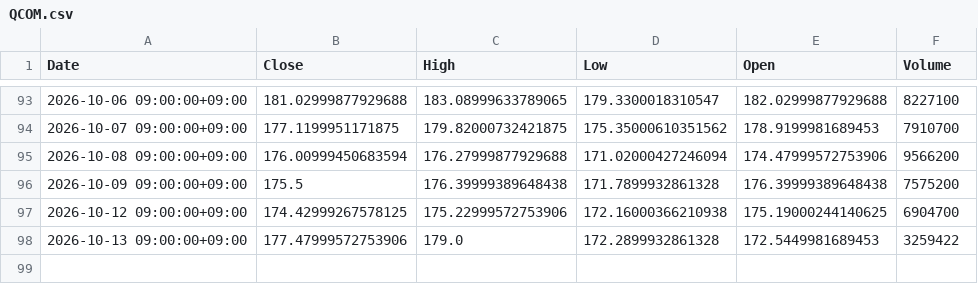
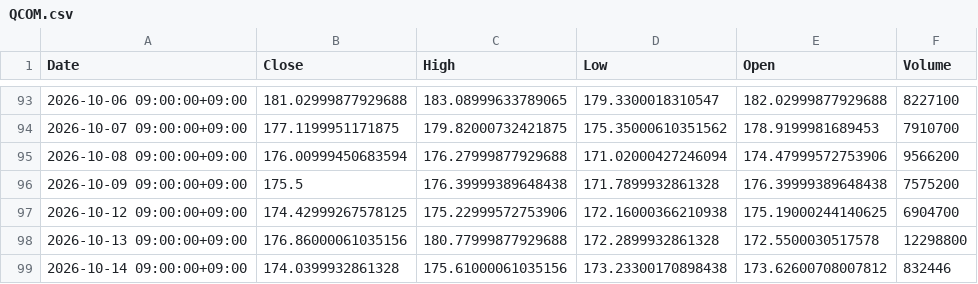
Before and after one commit to libelolen57-dotcom/j-titan, a CSV file: data/us/QCOM.csv, drawn as a sheet; only a part is shown, gaps mark what is left out.

```diff
--- a/data/us/QCOM.csv
+++ b/data/us/QCOM.csv
@@ -97,2 +97,3 @@ Date,Close,High,Low,Open,Volume
 2026-10-12 09:00:00+09:00,174.42999267578125,175.22999572753906,172.16000366210938,175.19000244140625,6904700
-2026-10-13 09:00:00+09:00,177.47999572753906,179.0,172.2899932861328,172.5449981689453,3259422
+2026-10-13 09:00:00+09:00,176.86000061035156,180.77999877929688,172.2899932861328,172.5500030517578,12298800
+2026-10-14 09:00:00+09:00,174.0399932861328,175.61000061035156,173.23300170898438,173.62600708007812,832446
```
Also changed, not shown: data/us/AAPL.csv, data/us/MSFT.csv, 40 other files.
